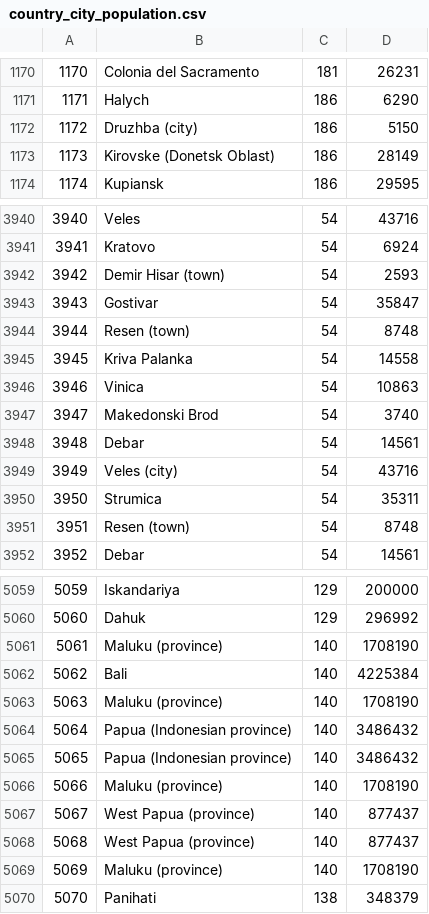
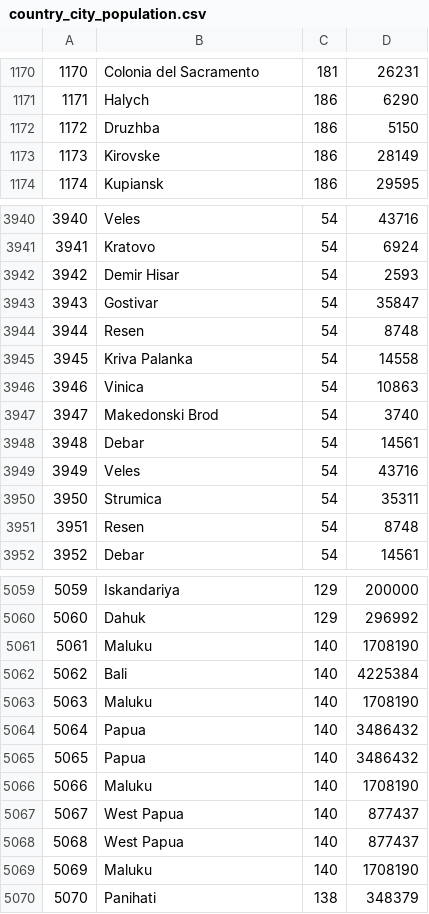
Before and after one commit to tmillner/SimilarTemperature, a CSV file: app/src/main/assets/country_city_population.csv, drawn as a sheet; only a part is shown, gaps mark what is left out; the diff covers the shown part only.

```diff
--- a/app/src/main/assets/country_city_population.csv
+++ b/app/src/main/assets/country_city_population.csv
@@ -1171,4 +1171,4 @@
 1171,Halych,186,6290
-1172,Druzhba (city),186,5150
-1173,Kirovske (Donetsk Oblast),186,28149
+1172,Druzhba,186,5150
+1173,Kirovske,186,28149
 1174,Kupiansk,186,29595
@@ -3941,5 +3941,5 @@
 3941,Kratovo,54,6924
-3942,Demir Hisar (town),54,2593
+3942,Demir Hisar,54,2593
 3943,Gostivar,54,35847
-3944,Resen (town),54,8748
+3944,Resen,54,8748
 3945,Kriva Palanka,54,14558
@@ -3948,5 +3948,5 @@
 3948,Debar,54,14561
-3949,Veles (city),54,43716
+3949,Veles,54,43716
 3950,Strumica,54,35311
-3951,Resen (town),54,8748
+3951,Resen,54,8748
 3952,Debar,54,14561
@@ -5060,11 +5060,11 @@
 5060,Dahuk,129,296992
-5061,Maluku (province),140,1708190
+5061,Maluku,140,1708190
 5062,Bali,140,4225384
-5063,Maluku (province),140,1708190
-5064,Papua (Indonesian province),140,3486432
-5065,Papua (Indonesian province),140,3486432
-5066,Maluku (province),140,1708190
-5067,West Papua (province),140,877437
-5068,West Papua (province),140,877437
-5069,Maluku (province),140,1708190
+5063,Maluku,140,1708190
+5064,Papua,140,3486432
+5065,Papua,140,3486432
+5066,Maluku,140,1708190
+5067,West Papua,140,877437
+5068,West Papua,140,877437
+5069,Maluku,140,1708190
 5070,Panihati,138,348379
```
Also changed, not shown: 109 edited cells elsewhere in this file, 9 other files.
